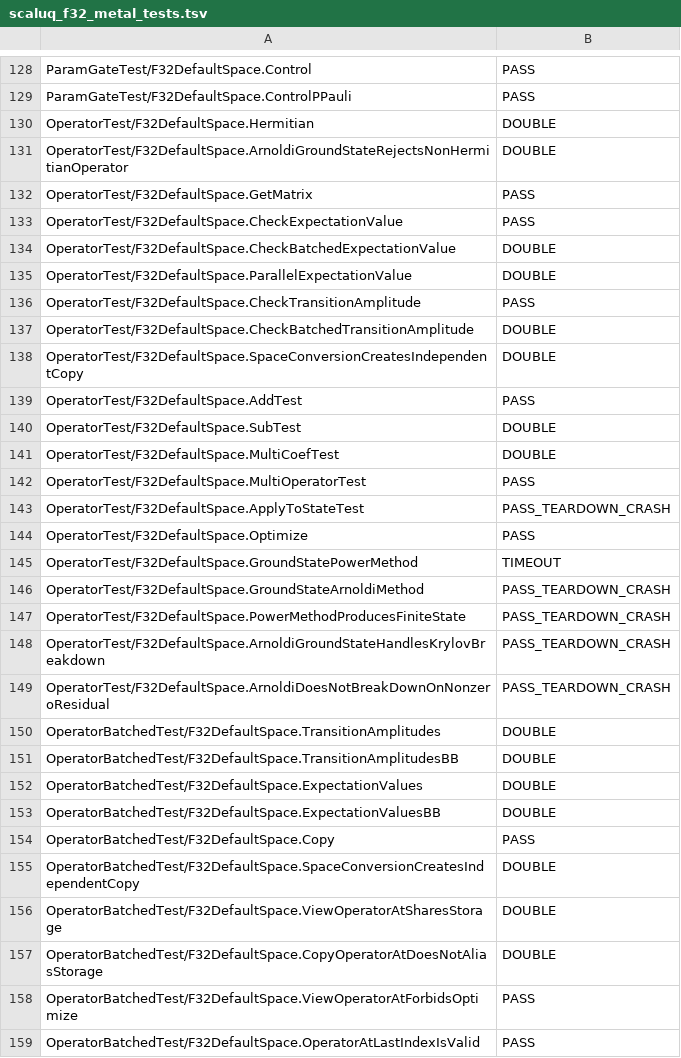
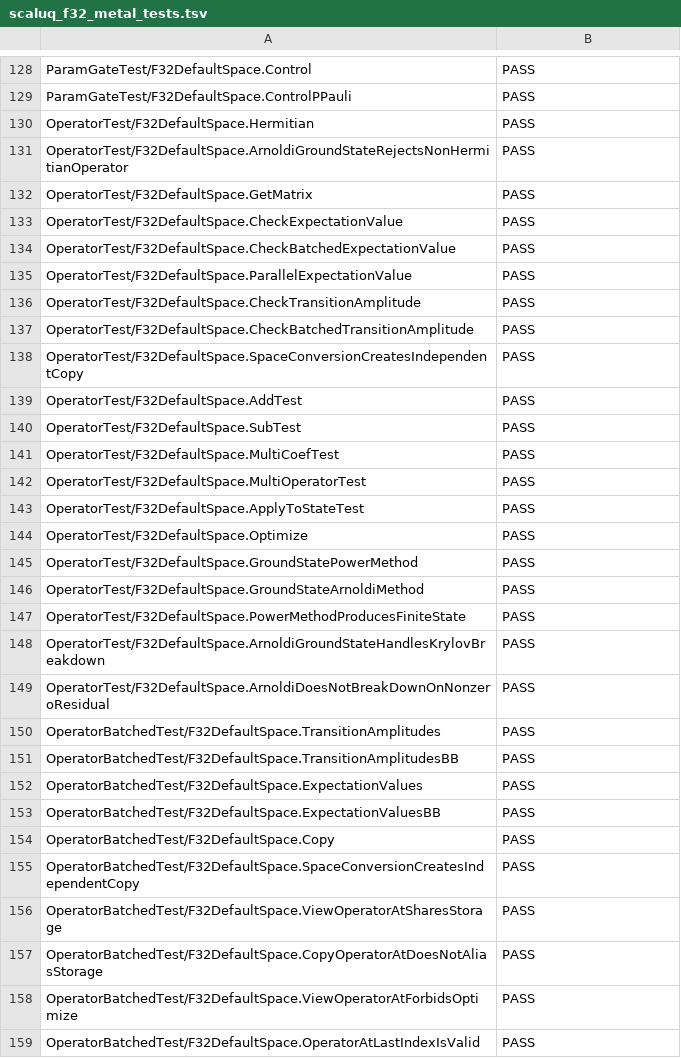
Before and after one commit to qulacs/scaluq, a TSV file: ref/f2_metal/scaluq_f32_metal_tests.tsv, drawn as a sheet; only a part is shown, gaps mark what is left out; the diff covers the shown part only.

```diff
--- a/ref/f2_metal/scaluq_f32_metal_tests.tsv
+++ b/ref/f2_metal/scaluq_f32_metal_tests.tsv
@@ -129,30 +129,30 @@ ParamGateTest/F32DefaultSpace.Control	PASS
 ParamGateTest/F32DefaultSpace.ControlPPauli	PASS
-OperatorTest/F32DefaultSpace.Hermitian	DOUBLE
-OperatorTest/F32DefaultSpace.ArnoldiGroundStateRejectsNonHermitianOperator	DOUBLE
+OperatorTest/F32DefaultSpace.Hermitian	PASS
+OperatorTest/F32DefaultSpace.ArnoldiGroundStateRejectsNonHermitianOperator	PASS
 OperatorTest/F32DefaultSpace.GetMatrix	PASS
 OperatorTest/F32DefaultSpace.CheckExpectationValue	PASS
-OperatorTest/F32DefaultSpace.CheckBatchedExpectationValue	DOUBLE
-OperatorTest/F32DefaultSpace.ParallelExpectationValue	DOUBLE
+OperatorTest/F32DefaultSpace.CheckBatchedExpectationValue	PASS
+OperatorTest/F32DefaultSpace.ParallelExpectationValue	PASS
 OperatorTest/F32DefaultSpace.CheckTransitionAmplitude	PASS
-OperatorTest/F32DefaultSpace.CheckBatchedTransitionAmplitude	DOUBLE
-OperatorTest/F32DefaultSpace.SpaceConversionCreatesIndependentCopy	DOUBLE
+OperatorTest/F32DefaultSpace.CheckBatchedTransitionAmplitude	PASS
+OperatorTest/F32DefaultSpace.SpaceConversionCreatesIndependentCopy	PASS
 OperatorTest/F32DefaultSpace.AddTest	PASS
-OperatorTest/F32DefaultSpace.SubTest	DOUBLE
-OperatorTest/F32DefaultSpace.MultiCoefTest	DOUBLE
+OperatorTest/F32DefaultSpace.SubTest	PASS
+OperatorTest/F32DefaultSpace.MultiCoefTest	PASS
 OperatorTest/F32DefaultSpace.MultiOperatorTest	PASS
-OperatorTest/F32DefaultSpace.ApplyToStateTest	PASS_TEARDOWN_CRASH
+OperatorTest/F32DefaultSpace.ApplyToStateTest	PASS
 OperatorTest/F32DefaultSpace.Optimize	PASS
-OperatorTest/F32DefaultSpace.GroundStatePowerMethod	TIMEOUT
-OperatorTest/F32DefaultSpace.GroundStateArnoldiMethod	PASS_TEARDOWN_CRASH
-OperatorTest/F32DefaultSpace.PowerMethodProducesFiniteState	PASS_TEARDOWN_CRASH
-OperatorTest/F32DefaultSpace.ArnoldiGroundStateHandlesKrylovBreakdown	PASS_TEARDOWN_CRASH
-OperatorTest/F32DefaultSpace.ArnoldiDoesNotBreakDownOnNonzeroResidual	PASS_TEARDOWN_CRASH
-OperatorBatchedTest/F32DefaultSpace.TransitionAmplitudes	DOUBLE
-OperatorBatchedTest/F32DefaultSpace.TransitionAmplitudesBB	DOUBLE
-OperatorBatchedTest/F32DefaultSpace.ExpectationValues	DOUBLE
-OperatorBatchedTest/F32DefaultSpace.ExpectationValuesBB	DOUBLE
+OperatorTest/F32DefaultSpace.GroundStatePowerMethod	PASS
+OperatorTest/F32DefaultSpace.GroundStateArnoldiMethod	PASS
+OperatorTest/F32DefaultSpace.PowerMethodProducesFiniteState	PASS
+OperatorTest/F32DefaultSpace.ArnoldiGroundStateHandlesKrylovBreakdown	PASS
+OperatorTest/F32DefaultSpace.ArnoldiDoesNotBreakDownOnNonzeroResidual	PASS
+OperatorBatchedTest/F32DefaultSpace.TransitionAmplitudes	PASS
+OperatorBatchedTest/F32DefaultSpace.TransitionAmplitudesBB	PASS
+OperatorBatchedTest/F32DefaultSpace.ExpectationValues	PASS
+OperatorBatchedTest/F32DefaultSpace.ExpectationValuesBB	PASS
 OperatorBatchedTest/F32DefaultSpace.Copy	PASS
-OperatorBatchedTest/F32DefaultSpace.SpaceConversionCreatesIndependentCopy	DOUBLE
-OperatorBatchedTest/F32DefaultSpace.ViewOperatorAtSharesStorage	DOUBLE
-OperatorBatchedTest/F32DefaultSpace.CopyOperatorAtDoesNotAliasStorage	DOUBLE
+OperatorBatchedTest/F32DefaultSpace.SpaceConversionCreatesIndependentCopy	PASS
+OperatorBatchedTest/F32DefaultSpace.ViewOperatorAtSharesStorage	PASS
+OperatorBatchedTest/F32DefaultSpace.CopyOperatorAtDoesNotAliasStorage	PASS
 OperatorBatchedTest/F32DefaultSpace.ViewOperatorAtForbidsOptimize	PASS
```
Also changed, not shown: 26 edited cells elsewhere in this file, 10 other files.
